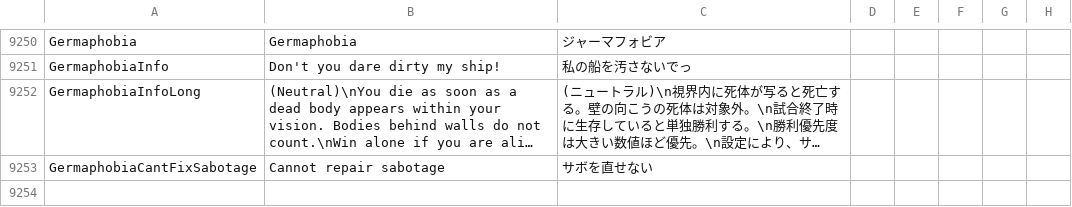
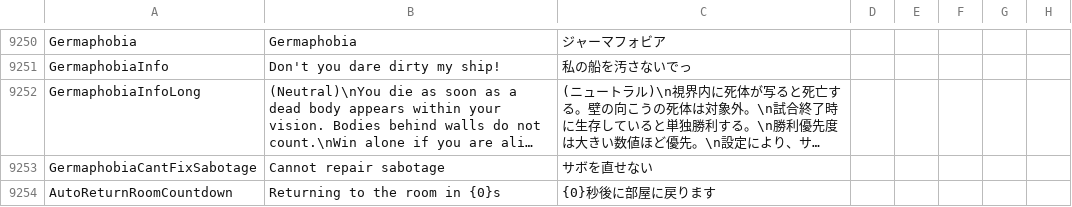
Before and after one commit to sijimi2222/TownOfHost-Shell, a CSV file: Resources/string.csv, drawn as a sheet; only a part is shown, gaps mark what is left out; long unchanged cells end in ….

```diff
--- a/Resources/string.csv
+++ b/Resources/string.csv
@@ -9253 +9253,2 @@
 "GermaphobiaCantFixSabotage","Cannot repair sabotage","サボを直せない","","","","",""
+"AutoReturnRoomCountdown","Returning to the room in {0}s","{0}秒後に部屋に戻ります","","","","",""
```
Also changed, not shown: 4 other files.
